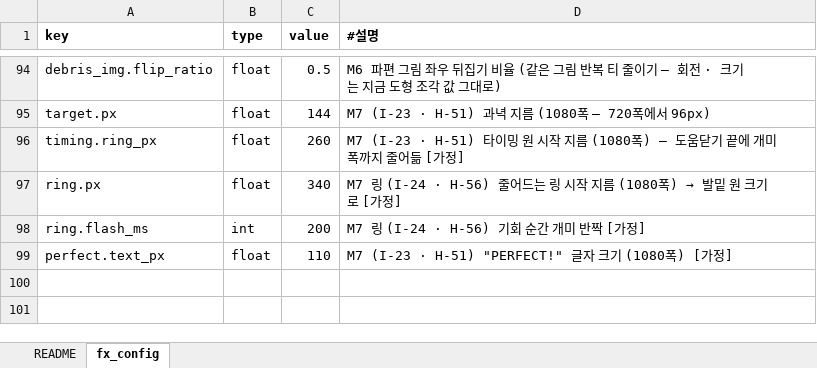
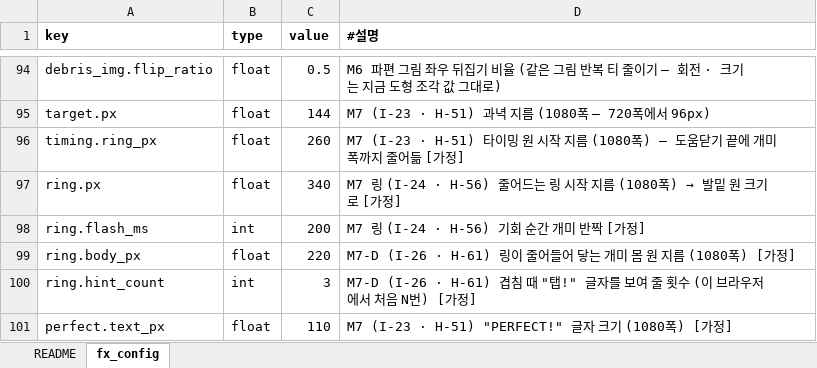
Before and after one commit to chajuseong/crumble-ant, an Excel workbook: design/tables/fx.xlsx, sheet fx_config, drawn as a sheet; only a part is shown, gaps mark what is left out; values as stored, in another font and other column widths than the file's, no borders; the diff names each change by its address in the sheet, - before the commit and + after, or states it on an @@ line.

```diff
--- a/design/tables/fx.xlsx (sheet fx_config)
+++ b/design/tables/fx.xlsx (sheet fx_config)
+row 99: ring.body_px | float | 220 | M7-D (I-26 · H-61) 링이 줄어들어 닿는 개미 몸 원 지름 (1080폭) [가정]
+row 100: ring.hint_count | int | 3 | M7-D (I-26 · H-61) 겹침 때 "탭!" 글자를 보여 줄 횟수 (이 브라우저에서 처음 N번) [가정]
```
Also changed, not shown: design/tables/config.xlsx, design/tables/ui_strings.xlsx, 6 other files.
